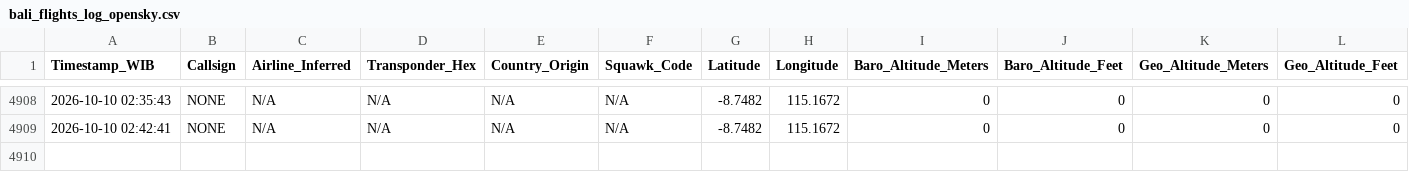
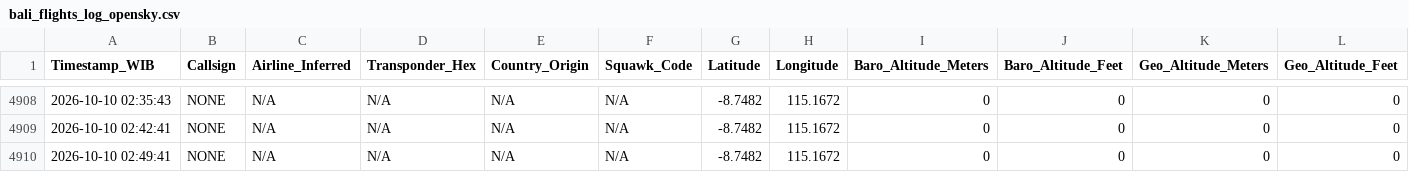
Before and after one commit to metta-kusuma/pekanbaru-air-quality, a CSV file: bali_flights_log_opensky.csv, drawn as a sheet; only a part is shown, gaps mark what is left out; rows hold the shown columns only; the diff names each change by its address in the sheet, - before the commit and + after, or states it on an @@ line.

```diff
--- a/bali_flights_log_opensky.csv
+++ b/bali_flights_log_opensky.csv
+row 4910: 2026-10-10 02:49:41 | NONE | N/A | N/A | N/A | N/A | -8.7482 | 115.1672 | 0 | 0 | 0 | 0
```
Also changed, not shown: kalimantan_flights_log_opensky.csv, 8 other files.
